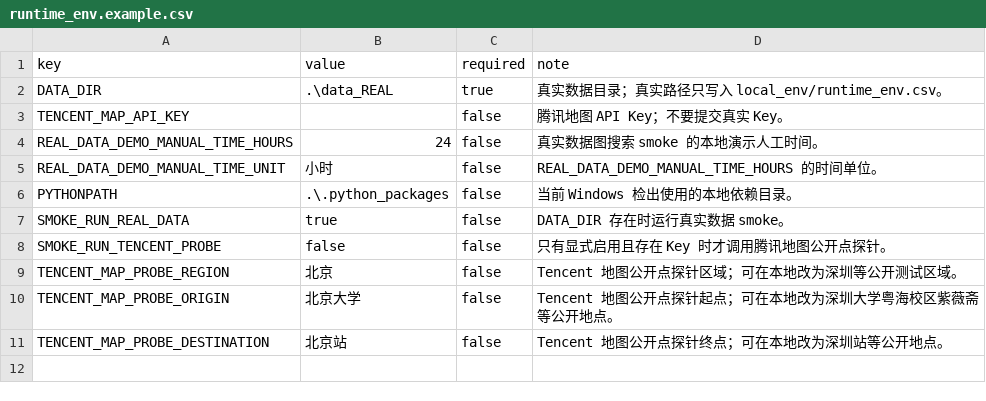
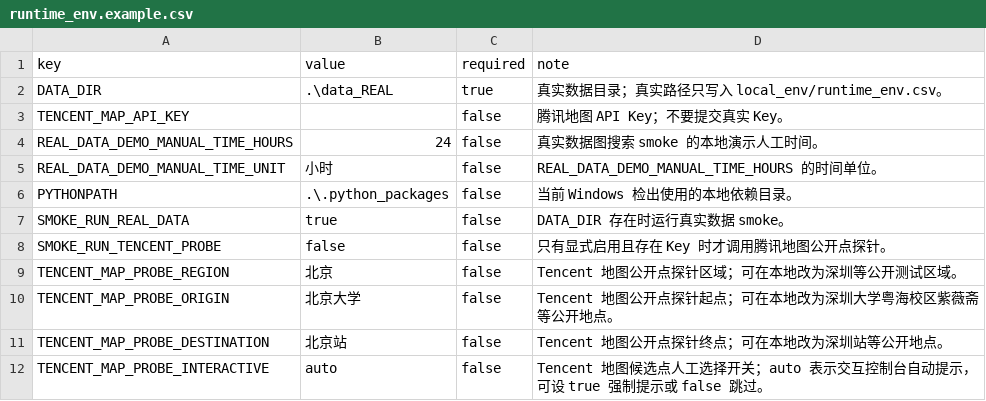
Before and after one commit to yumenou92-netizen/From-Port-to-Factory-A-Project-on-Transport-Route-Inference-Based-on-an-Open-Mapping-Platform, a CSV file: config/runtime_env.example.csv, drawn as a sheet; the diff names each change by its address in the sheet, - before the commit and + after, or states it on an @@ line.

Commit message:
feat(demo): complete leader full-flow rehearsal
Connect real-first coordinate and freight data to independent cost/time route recommendations with explicit placeholder disclosures. Add traceable Tencent candidate handling, safe name-dictionary aliases, missing-node review tooling, tests, and durable stage 17 handoff documentation.

```diff
--- a/config/runtime_env.example.csv
+++ b/config/runtime_env.example.csv
+row 12: TENCENT_MAP_PROBE_INTERACTIVE | auto | false | Tencent 地图候选点人工选择开关；auto 表示交互控制台自动提示，可设 true 强制提示或 false 跳过。
```
Also changed, not shown: 29 other files.
